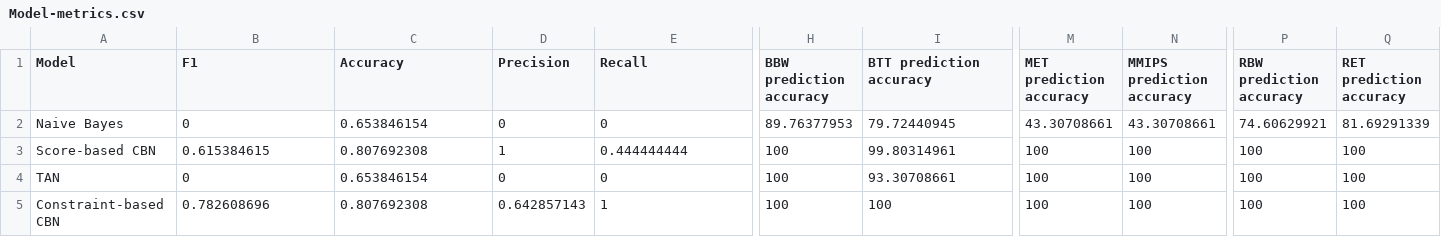
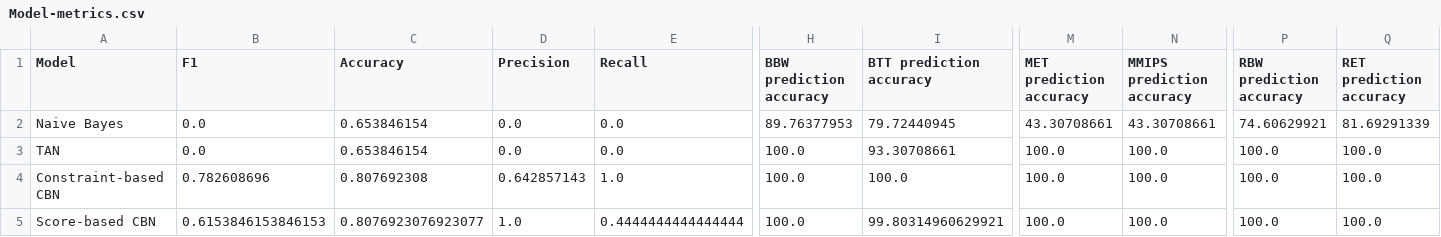
Before and after one commit to KeirMcGlinn-Shaw/Probabilistic-Performance-Prediction-of-MapReduce-Applications, a CSV file: Model-metrics.csv, drawn as a sheet; only a part is shown, gaps mark what is left out; removed rows and columns are numbered as before the commit, all else as after; rows hold the shown columns only; the diff names each change by its address in the sheet, - before the commit and + after, or states it on an @@ line.

```diff
--- a/Model-metrics.csv
+++ b/Model-metrics.csv
-B2 (F1): 0
+B2 (F1): 0.0
-D2 (Precision): 0
+D2 (Precision): 0.0
-E2 (Recall): 0
+E2 (Recall): 0.0
-row 3: Score-based CBN | 0.615384615 | 0.807692308 | 1 | 0.444444444 | 100 | 99.80314961 | 100 | 100 | 100 | 100
-B3 (F1): 0
+B3 (F1): 0.0
-D3 (Precision): 0
+D3 (Precision): 0.0
-E3 (Recall): 0
+E3 (Recall): 0.0
-H3:H4 (BBW prediction accuracy): 100
+H3:H4 (BBW prediction accuracy): 100.0
-M3:M4 (MET prediction accuracy): 100
+M3:M4 (MET prediction accuracy): 100.0
-N3:N4 (MMIPS prediction accuracy): 100
+N3:N4 (MMIPS prediction accuracy): 100.0
-P3:P4 (RBW prediction accuracy): 100
+P3:P4 (RBW prediction accuracy): 100.0
-Q3:Q4 (RET prediction accuracy): 100
+Q3:Q4 (RET prediction accuracy): 100.0
-E4 (Recall): 1
+E4 (Recall): 1.0
-I4 (BTT prediction accuracy): 100
+I4 (BTT prediction accuracy): 100.0
+row 5: Score-based CBN | 0.6153846153846153 | 0.8076923076923077 | 1.0 | 0.4444444444444444 | 100.0 | 99.80314960629921 | 100.0 | 100.0 | 100.0 | 100.0
```
Also changed, not shown: 1 other file.
